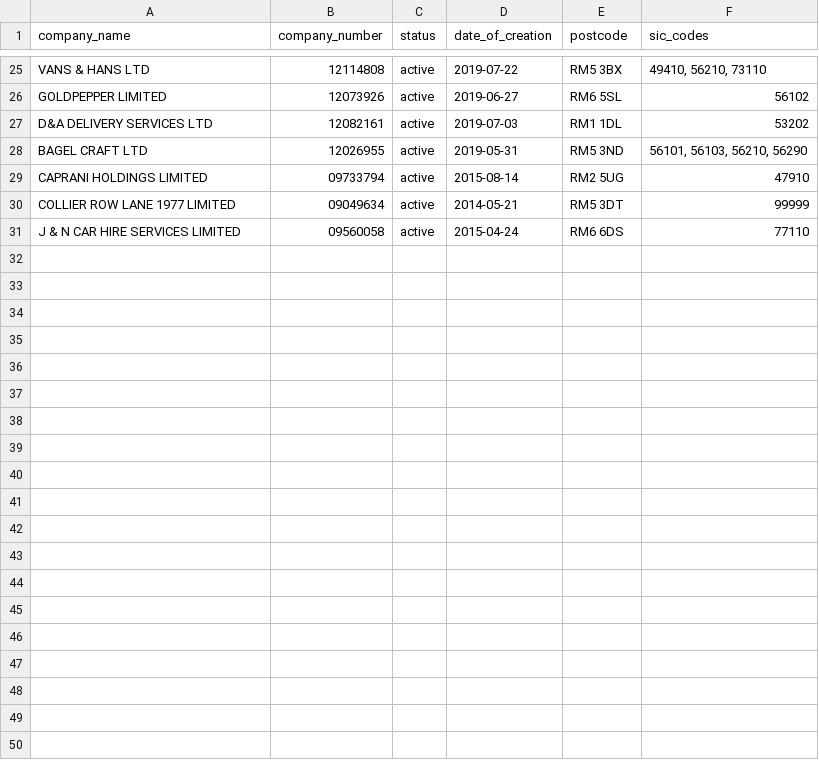
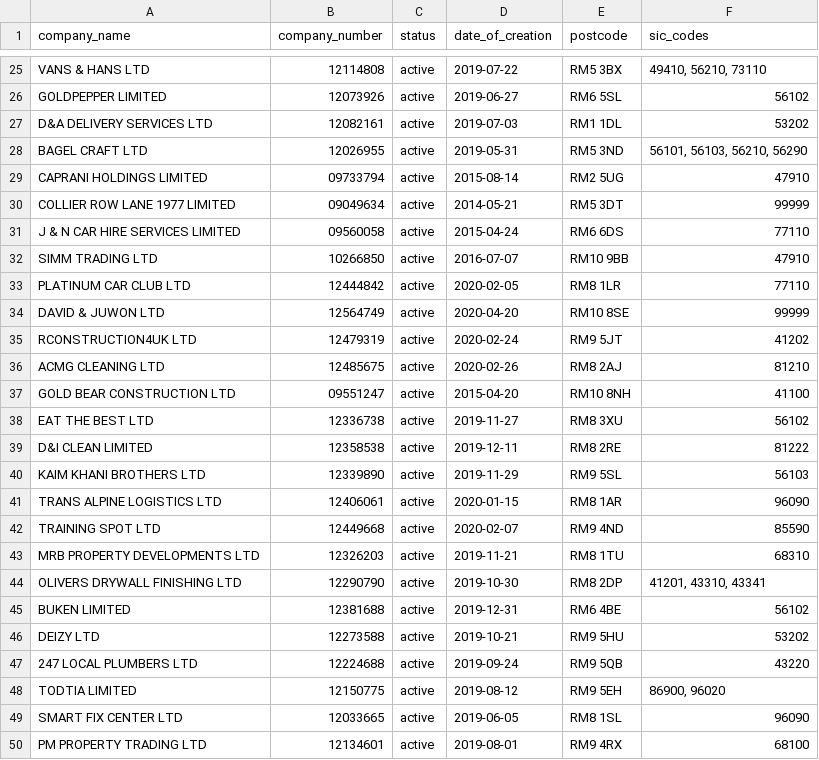
Before and after one commit to hardeex/company-house-api, a CSV file: overdue_companies_rm.csv, drawn as a sheet; only a part is shown, gaps mark what is left out; the diff covers the shown part only; the diff names each change by its address in the sheet, - before the commit and + after, or states it on an @@ line.

```diff
--- a/overdue_companies_rm.csv
+++ b/overdue_companies_rm.csv
+row 32: SIMM TRADING LTD | 10266850 | active | 2016-07-07 | RM10 9BB | 47910
+row 33: PLATINUM CAR CLUB LTD | 12444842 | active | 2020-02-05 | RM8 1LR | 77110
+row 34: DAVID & JUWON LTD | 12564749 | active | 2020-04-20 | RM10 8SE | 99999
+row 35: RCONSTRUCTION4UK LTD | 12479319 | active | 2020-02-24 | RM9 5JT | 41202
+row 36: ACMG CLEANING LTD | 12485675 | active | 2020-02-26 | RM8 2AJ | 81210
+row 37: GOLD BEAR CONSTRUCTION LTD | 09551247 | active | 2015-04-20 | RM10 8NH | 41100
+row 38: EAT THE BEST LTD | 12336738 | active | 2019-11-27 | RM8 3XU | 56102
+row 39: D&I CLEAN LIMITED | 12358538 | active | 2019-12-11 | RM8 2RE | 81222
+row 40: KAIM KHANI BROTHERS LTD | 12339890 | active | 2019-11-29 | RM9 5SL | 56103
+row 41: TRANS ALPINE LOGISTICS LTD | 12406061 | active | 2020-01-15 | RM8 1AR | 96090
+row 42: TRAINING SPOT LTD | 12449668 | active | 2020-02-07 | RM9 4ND | 85590
+row 43: MRB PROPERTY DEVELOPMENTS LTD | 12326203 | active | 2019-11-21 | RM8 1TU | 68310
+row 44: OLIVERS DRYWALL FINISHING LTD | 12290790 | active | 2019-10-30 | RM8 2DP | 41201, 43310, 43341
+row 45: BUKEN LIMITED | 12381688 | active | 2019-12-31 | RM6 4BE | 56102
+row 46: DEIZY LTD | 12273588 | active | 2019-10-21 | RM9 5HU | 53202
+row 47: 247 LOCAL PLUMBERS LTD | 12224688 | active | 2019-09-24 | RM9 5QB | 43220
+row 48: TODTIA LIMITED | 12150775 | active | 2019-08-12 | RM9 5EH | 86900, 96020
+row 49: SMART FIX CENTER LTD | 12033665 | active | 2019-06-05 | RM8 1SL | 96090
+row 50: PM PROPERTY TRADING LTD | 12134601 | active | 2019-08-01 | RM9 4RX | 68100
```
Also changed, not shown: 10 added rows elsewhere in this file, 1 other file.
